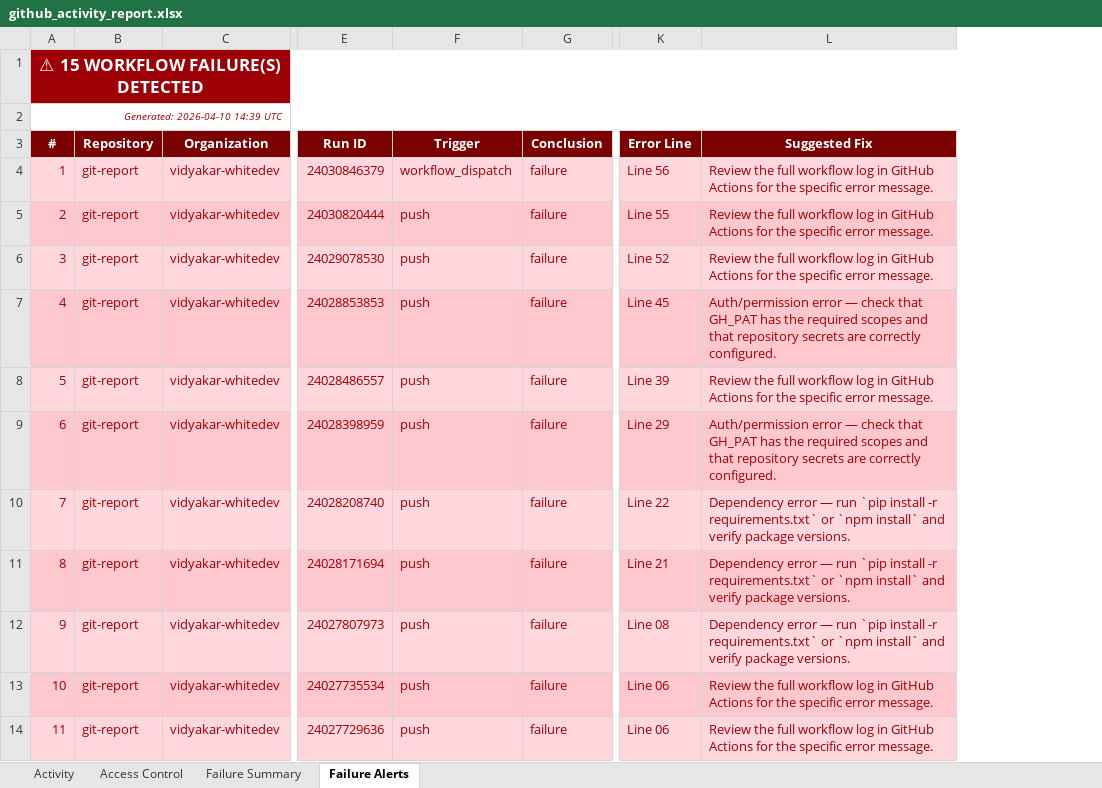
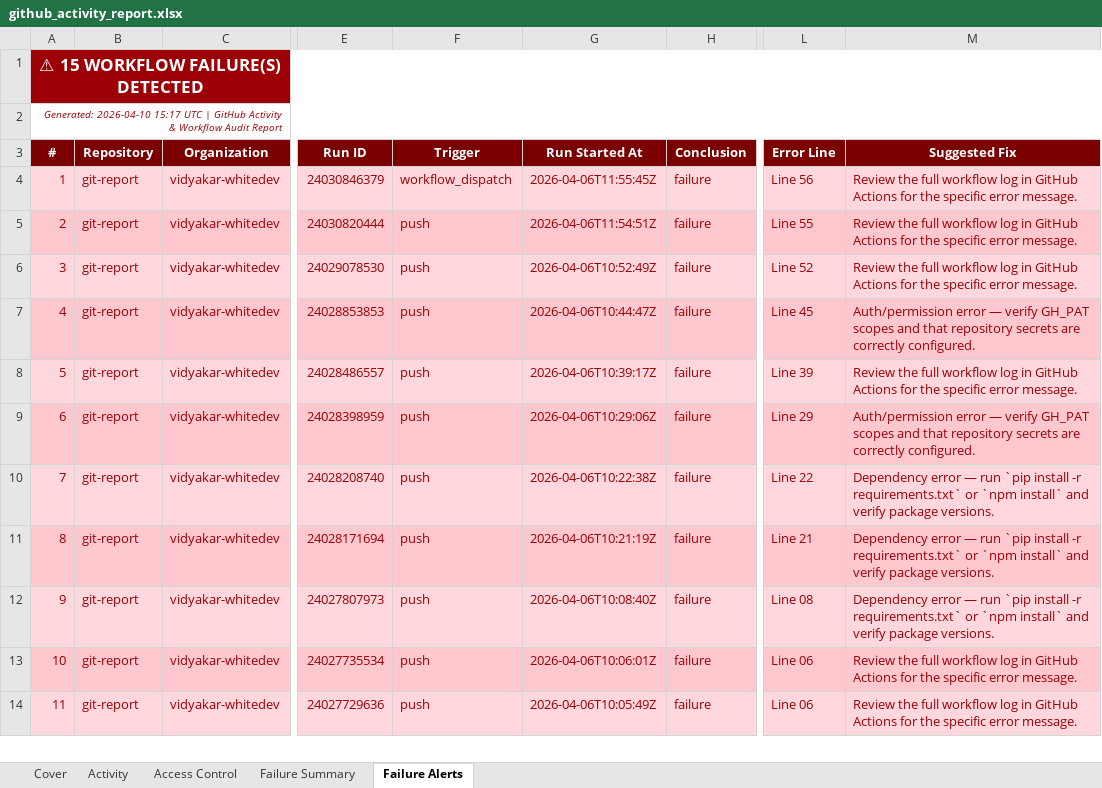
Before and after one commit to vidyakar-whitedev/git-report, an Excel workbook: github_activity_report.xlsx, sheet Failure Alerts, drawn as a sheet; only a part is shown, gaps mark what is left out; values as stored, in another font and other column widths than the file's, no borders; addresses are those after the commit; the diff names each change by its address in the sheet, - before the commit and + after, or states it on an @@ line.

```diff
--- a/github_activity_report.xlsx (sheet Failure Alerts)
+++ b/github_activity_report.xlsx (sheet Failure Alerts)
+sheet tab: Cover
+column G (Run Started At), rows 4-14: 2026-04-06T11:55:45Z | 2026-04-06T11:54:51Z | 2026-04-06T10:52:49Z | 2026-04-06T10:44:47Z | 2026-04-06T10:39:17Z | 2026-04-06T10:29:06Z | 2026-04-06T10:22:38Z | 2026-04-06T10:21:19Z | 2026-04-06T10:08:40Z | 2026-04-06T10:06:01Z | 2026-04-06T10:05:49Z
-A2 (#): Generated: 2026-04-10 14:39 UTC
+A2 (#): Generated: 2026-04-10 15:17 UTC | GitHub Activity & Workflow Audit Report
-M7 (Suggested Fix): …error — check that GH_PAT has the required scopes and…
+M7 (Suggested Fix): …error — verify GH_PAT scopes and…
-M9 (Suggested Fix): …error — check that GH_PAT has the required scopes and…
+M9 (Suggested Fix): …error — verify GH_PAT scopes and…
```
Also changed, not shown: sheet Activity, sheet Failure Summary.
